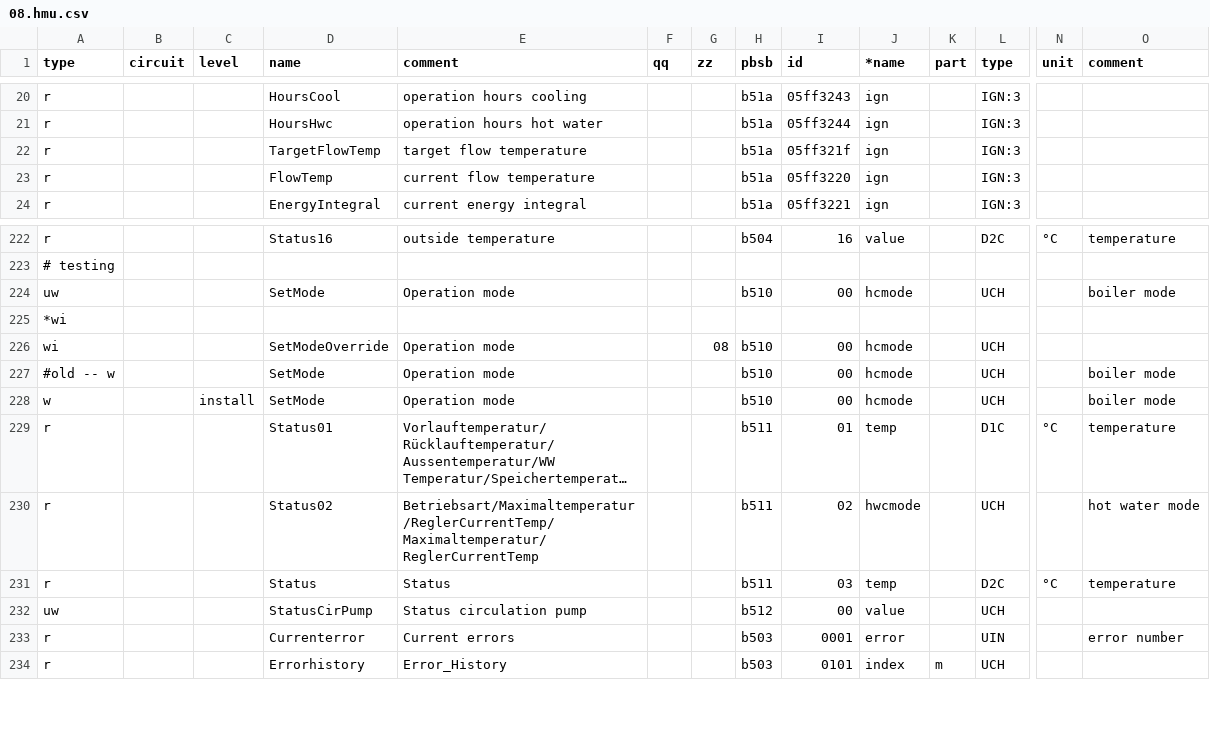
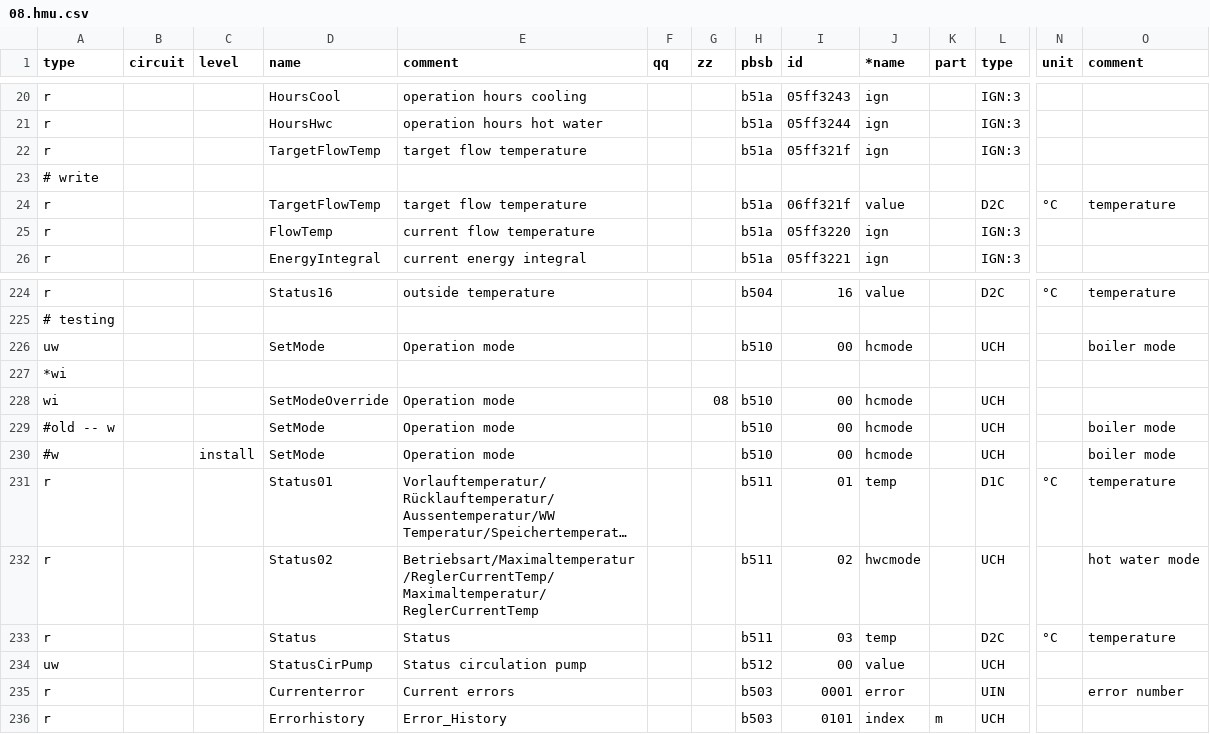
Before and after one commit to stgm/ebus.github.io, a CSV file: en/vaillant/08.hmu.csv, drawn as a sheet; only a part is shown, gaps mark what is left out; long unchanged cells end in …; addresses are those after the commit; rows hold the shown columns only; the diff names each change by its address in the sheet, - before the commit and + after, or states it on an @@ line.

Commit message:
Update 08.hmu.csv

```diff
--- a/en/vaillant/08.hmu.csv
+++ b/en/vaillant/08.hmu.csv
+row 23: # write
+row 24: r |  |  | TargetFlowTemp | target flow temperature |  |  | b51a | 06ff321f | value |  | D2C | °C | temperature
-A230 (type): w
+A230 (type): #w
```
